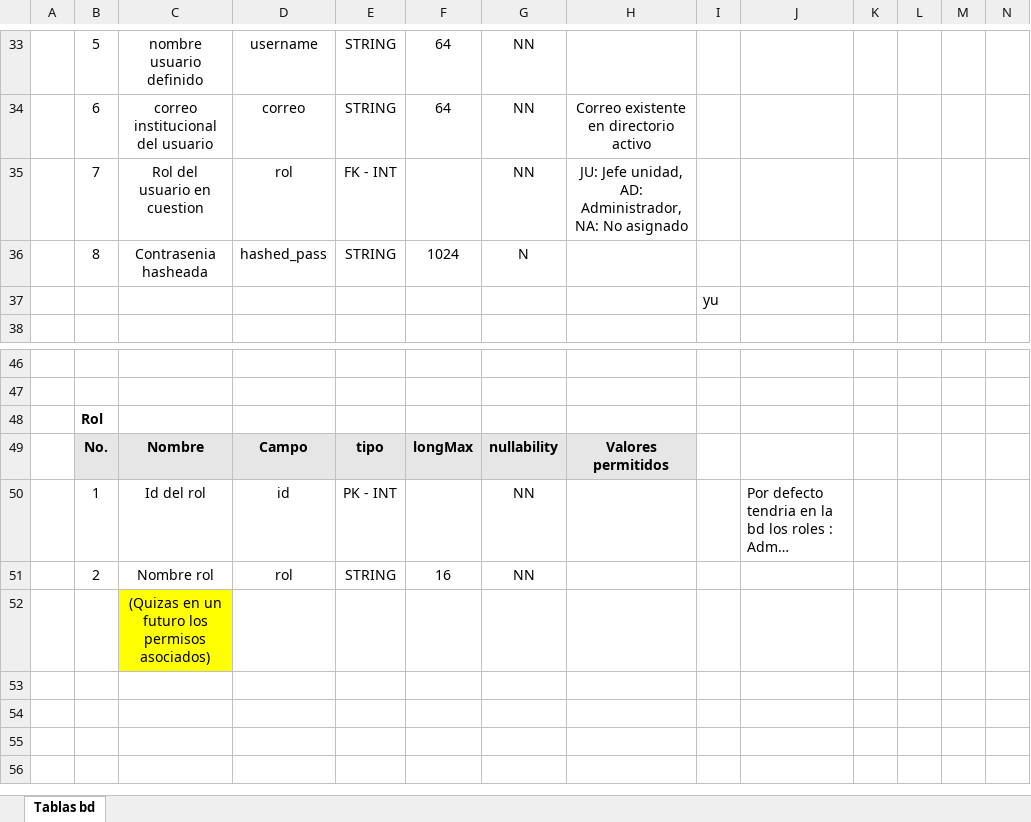
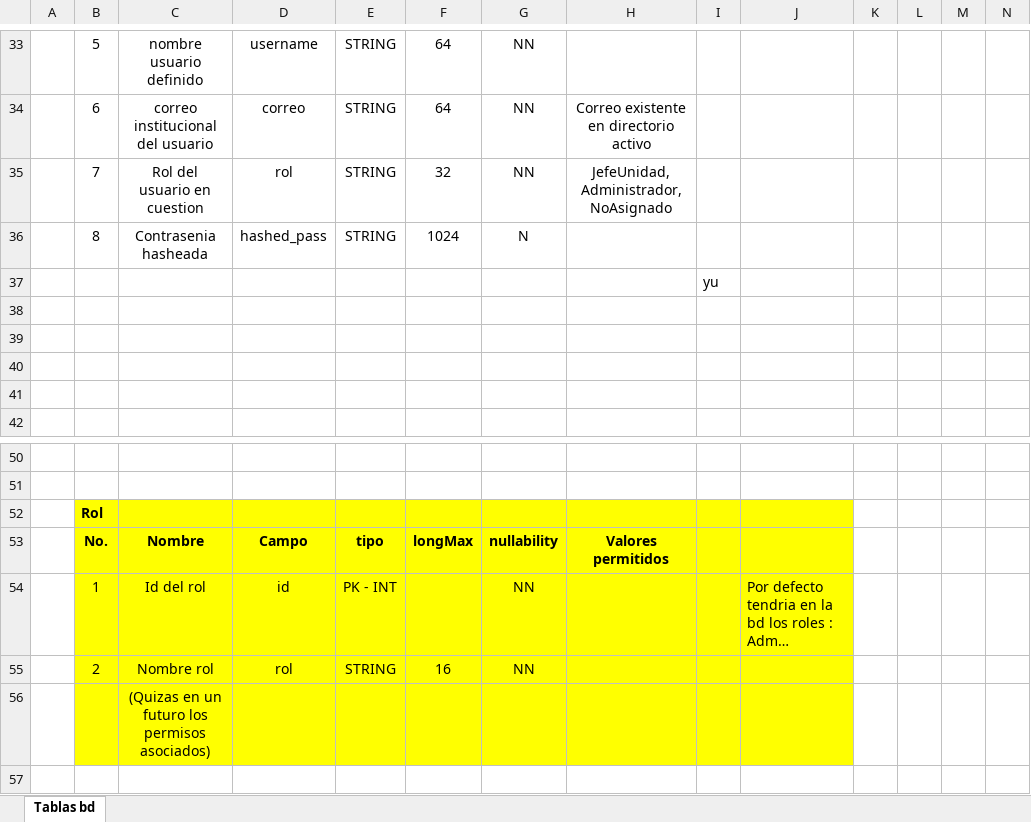
Before and after one commit to Normanpabon/OpData_Proyectos_Operacionales, an Excel workbook: Docs/ER Diagram/Entidades.xlsx, sheet Tablas bd, drawn as a sheet; only a part is shown, gaps mark what is left out; the shorter side is filled out with more unchanged rows; long unchanged cells end in …; values as stored, in another font and other column widths than the file's, no borders; addresses are those after the commit; rows hold the shown columns only; the diff names each change by its address in the sheet, - before the commit and + after, or states it on an @@ line.

```diff
--- a/Docs/ER Diagram/Entidades.xlsx (sheet Tablas bd)
+++ b/Docs/ER Diagram/Entidades.xlsx (sheet Tablas bd)
-E35: FK - INT
+E35: STRING
-F35: (empty)
+F35: 32
-H35: JU: Jefe unidad, AD: Administrador, NA: No asignado
+H35: JefeUnidad, Administrador, NoAsignado
+row 38: (empty)
+row 39: (empty)
+row 40: (empty)
+row 41: (empty)
-B52:J52 fill: none
+B52:J52 fill: #FFFF00
-B53:H53 fill: #E7E6E6
+B53:H53 fill: #FFFF00
-I53:J53 fill: none
+I53:J53 fill: #FFFF00
-B54:J55 fill: none
+B54:J55 fill: #FFFF00
-B56 fill: none
+B56 fill: #FFFF00
-D56:J56 fill: none
+D56:J56 fill: #FFFF00
```
Also changed, not shown: 15 other files.
